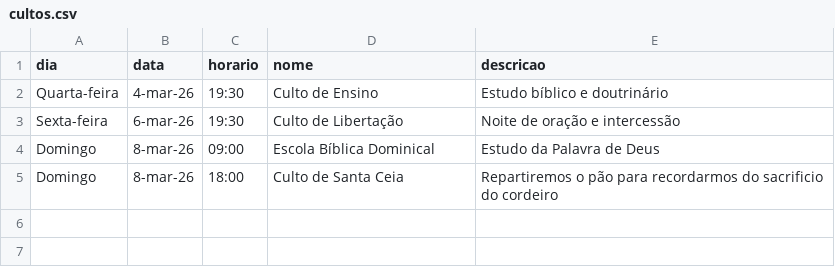
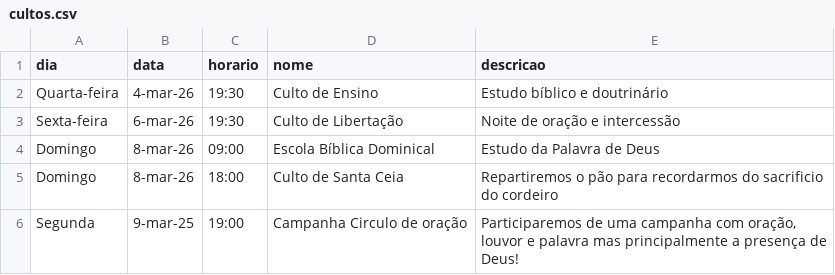
Before and after one commit to DevFilipeF/Sao-Carlos, a CSV file: public/cultos.csv, drawn as a sheet.

Commit message:
Atualização calendario eventos

```diff
--- a/public/cultos.csv
+++ b/public/cultos.csv
@@ -5 +5,2 @@ Domingo;8-mar-26;09:00;Escola Bíblica Dominical;Estudo da Palavra de Deus
 Domingo;8-mar-26;18:00;Culto de Santa Ceia;Repartiremos o pão para recordarmos do sacrificio do cordeiro
+Segunda;9-mar-25;19:00;Campanha Circulo de oração;Participaremos de uma campanha com oração, louvor e palavra mas principalmente a presença de Deus!
```
